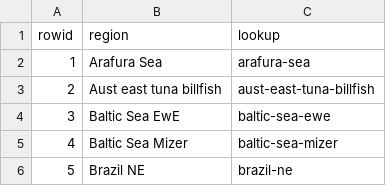
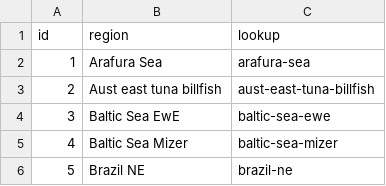
Before and after one commit to Fish-MIP/FishMIP_Input_Explorer, a CSV file: www/FishMIP_regions_keys.csv, drawn as a sheet; only a part is shown.

Commit message:
correcting column name

```diff
--- a/www/FishMIP_regions_keys.csv
+++ b/www/FishMIP_regions_keys.csv
@@ -1,2 +1,2 @@
-"rowid","region","lookup"
+"id","region","lookup"
 1,"Arafura Sea","arafura-sea"
```
